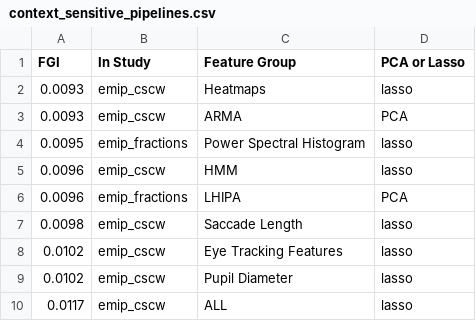
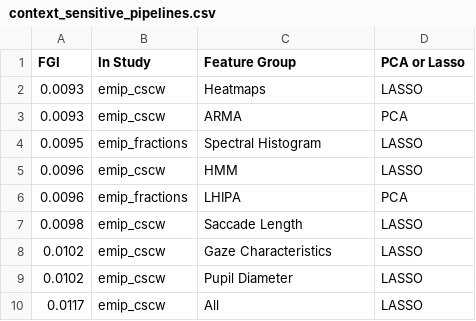
Before and after one commit to aslakhol/thesis, a CSV file: tables/results/context_sensitive_pipelines.csv, drawn as a sheet.

```diff
--- a/tables/results/context_sensitive_pipelines.csv
+++ b/tables/results/context_sensitive_pipelines.csv
@@ -1,10 +1,10 @@
 FGI,In Study,Feature Group,PCA or Lasso
-0.0093,emip_cscw,Heatmaps,lasso
+0.0093,emip_cscw,Heatmaps,LASSO
 0.0093,emip_cscw,ARMA,PCA
-0.0095,emip_fractions,Power Spectral Histogram,lasso
-0.0096,emip_cscw,HMM,lasso
+0.0095,emip_fractions,Spectral Histogram,LASSO
+0.0096,emip_cscw,HMM,LASSO
 0.0096,emip_fractions,LHIPA,PCA
-0.0098,emip_cscw,Saccade Length,lasso
-0.0102,emip_cscw,Eye Tracking Features,lasso
-0.0102,emip_cscw,Pupil Diameter,lasso
-0.0117,emip_cscw,ALL,lasso
+0.0098,emip_cscw,Saccade Length,LASSO
+0.0102,emip_cscw,Gaze Characteristics,LASSO
+0.0102,emip_cscw,Pupil Diameter,LASSO
+0.0117,emip_cscw,All,LASSO
```
Also changed, not shown: tables/results/all_pipelines.csv, tables/results/generalizable_pipelines.csv, 14 other files.
